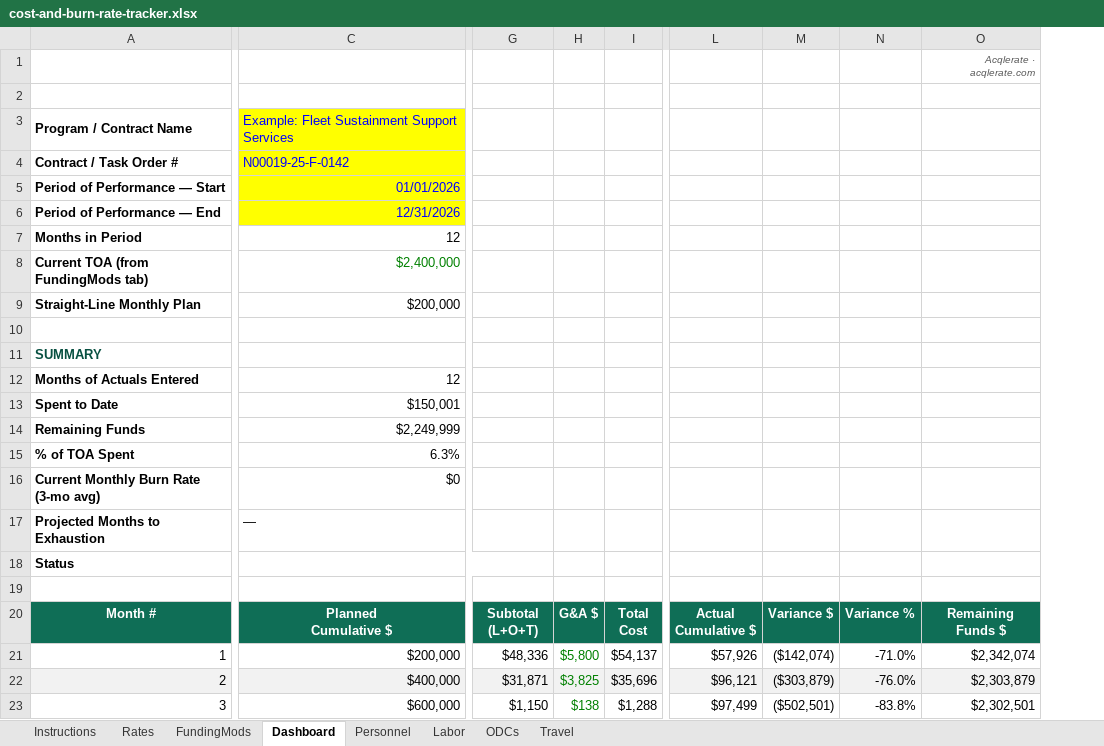
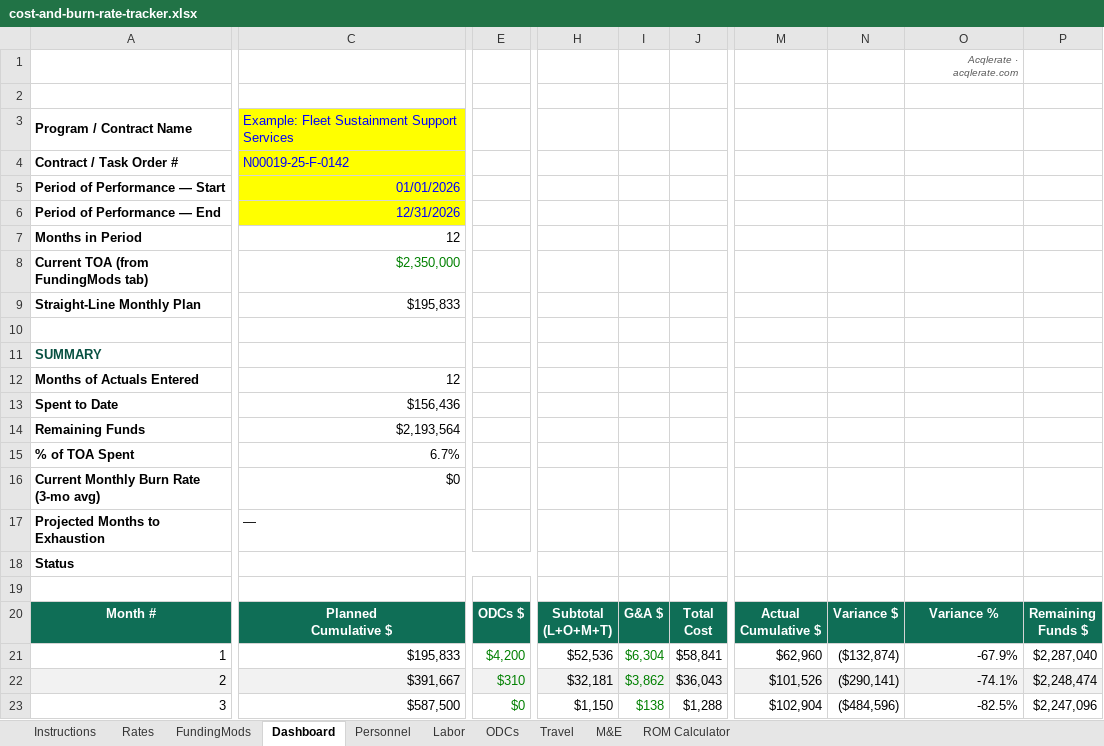
Before and after one commit to jumpmasterguy/acq-pro, an Excel workbook: client/public/examples/cost-and-burn-rate-tracker.xlsx, sheet Dashboard, drawn as a sheet; only a part is shown, gaps mark what is left out; values as stored, in another font and other column widths than the file's, no borders; charts and pictures and conditional formats not drawn; removed rows and columns are numbered as before the commit, all else as after; ↵ is a line break in a cell; the diff covers the shown part only; the diff names each change by its address in the sheet, - before the commit and + after, or states it on an @@ line.

Commit message:
Add M&E tab and ROM Calculator to cost tracker
M&E tab:
- Same itemized-log + monthly-rollup pattern as ODCs/Travel, kept
  separate since Materials & Equipment is usually its own CLIN on a
  real contract
- Wired into Dashboard's monthly cost buildup (Labor + ODCs + M&E +
  Travel -> Subtotal -> G&A -> Fee -> Total Billed)
- Added M&E CLIN column to FundingMods (mod log + CLIN Funding Status)

ROM Calculator tab (new, standalone — doesn't touch actuals):
- Enter a role/LCAT, Exempt or Non-Exempt, salary or hourly rate, and
  a start/end date (defaults to PoP End, overridable)
- Prorates hours over the period and runs the same Fringe/OH/G&A/Fee
  buildup as the rest of the workbook
- Four editable location/allowance adders (COLA, LQA, Relocation,
  Other), each either one-time or annual-prorated over the period
- Produces a single fully burdened ROM estimate plus a copy-paste
  summary sentence, for answering a CO/COR's 'what would it cost to
  add this person' on the spot

Updated Rates tab notes and Instructions to cover both additions.

```diff
--- a/client/public/examples/cost-and-burn-rate-tracker.xlsx (sheet Dashboard)
+++ b/client/public/examples/cost-and-burn-rate-tracker.xlsx (sheet Dashboard)
+sheet tab: M&E
+sheet tab: ROM Calculator
+column E, rows 20-23: ODCs $ | $4,200 | $310 | $0
-column L, rows 20-23: Actual ↵ Cumulative $ | $57,926 | $96,121 | $97,499
-column M, rows 20-23: Variance $ | ($142,074) | ($303,879) | ($502,501)
-column N, rows 20-23: Variance % | -71.0% | -76.0% | -83.8%
-column O, rows 1-23: Acqlerate · acqlerate.com |  |  |  |  |  |  |  |  |  |  |  |  |  |  |  |  |  |  | Remaining ↵ Funds $ | $2,342,074 | $2,303,879 | $2,302,501
+column M, rows 20-23: Actual ↵ Cumulative $ | $62,960 | $101,526 | $102,904
+column N, rows 20-23: Variance $ | ($132,874) | ($290,141) | ($484,596)
+column O, rows 1-23: Acqlerate · acqlerate.com |  |  |  |  |  |  |  |  |  |  |  |  |  |  |  |  |  |  | Variance % | -67.9% | -74.1% | -82.5%
+column P, rows 20-23: Remaining ↵ Funds $ | $2,287,040 | $2,248,474 | $2,247,096
-C8: $2,400,000
+C8: $2,350,000
-C9: $200,000
+C9: $195,833
-C13: $150,001
+C13: $156,436
-C14: $2,249,999
+C14: $2,193,564
-C15: 6.3%
+C15: 6.7%
-C18:G18 merged
+C18:G18 merged
-H20: Subtotal ↵ (L+O+T)
+H20: Subtotal ↵ (L+O+M+T)
-C21: $200,000
+C21: $195,833
-H21: $48,336
+H21: $52,536
-I21: $5,800
+I21: $6,304
-J21: $54,137
+J21: $58,841
-C22: $400,000
+C22: $391,667
-H22: $31,871
+H22: $32,181
-I22: $3,825
+I22: $3,862
-J22: $35,696
+J22: $36,043
-C23: $600,000
+C23: $587,500
```
Also changed, not shown: 19 edited cells elsewhere in this sheet, sheet FundingMods, sheet Instructions, sheet ODCs, sheet Rates, formulas that keep their value, charts or pictures, 1 other file.
